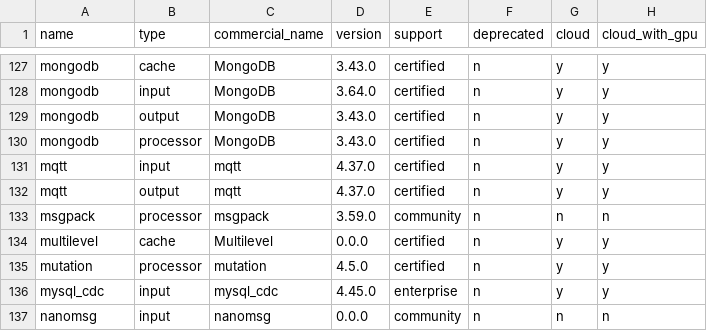
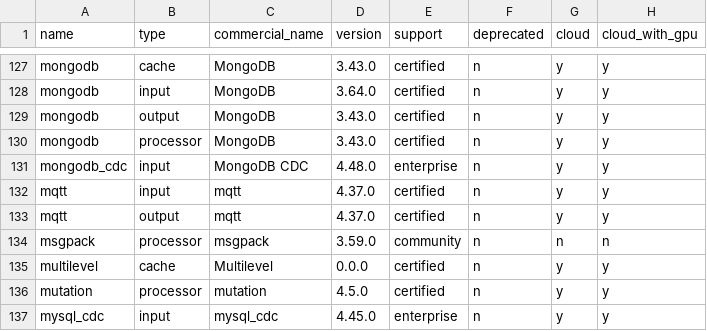
Before and after one commit to cyborginc/connect, a CSV file: internal/plugins/info.csv, drawn as a sheet; only a part is shown, gaps mark what is left out; the shorter side is filled out with more unchanged rows.

Commit message:
mongo/cdc: initial implementation
The initial implementation of MongoDB CDC is not too unlike debezium.

Generally the idea is:

* Get the latest committed message in the oplog
* Read all specified collections in parallel
* Stream changes from the previously recorded oplog position

this allows us to get everything, but we may not have an exactly
consistent view when replaying changes that happened during the
snapshot phase, but it will be eventually consistent. I believe
with more recent MongoDB versions we can ensure more consistency
using snapshot read isolation, but I'm not sure there is a large
benefit to using that. As the issue is you can't read in parallel
with snapshots, since snapshots are limited to a single transaction
as far as I can tell.

This also requires that MongoDB is running in "replication set" mode,
which is the recommended mode for production usage, but requires some
tricks to get a single node docker setup working correctly, which is
why I used test containers instead of dockertest for the integration
tests.

Signed-off-by: Tyler Rockwood <rockwood@redpanda.com>

```diff
--- a/internal/plugins/info.csv
+++ b/internal/plugins/info.csv
@@ -130,2 +130,3 @@ mongodb                   ,output    ,MongoDB                   ,3.43.0  ,certif
 mongodb                   ,processor ,MongoDB                   ,3.43.0  ,certified  ,n          ,y     ,y
+mongodb_cdc               ,input     ,MongoDB CDC               ,4.48.0  ,enterprise ,n          ,y     ,y
 mqtt                      ,input     ,mqtt                      ,4.37.0  ,certified  ,n          ,y     ,y
```
Also changed, not shown: 10 other files.
